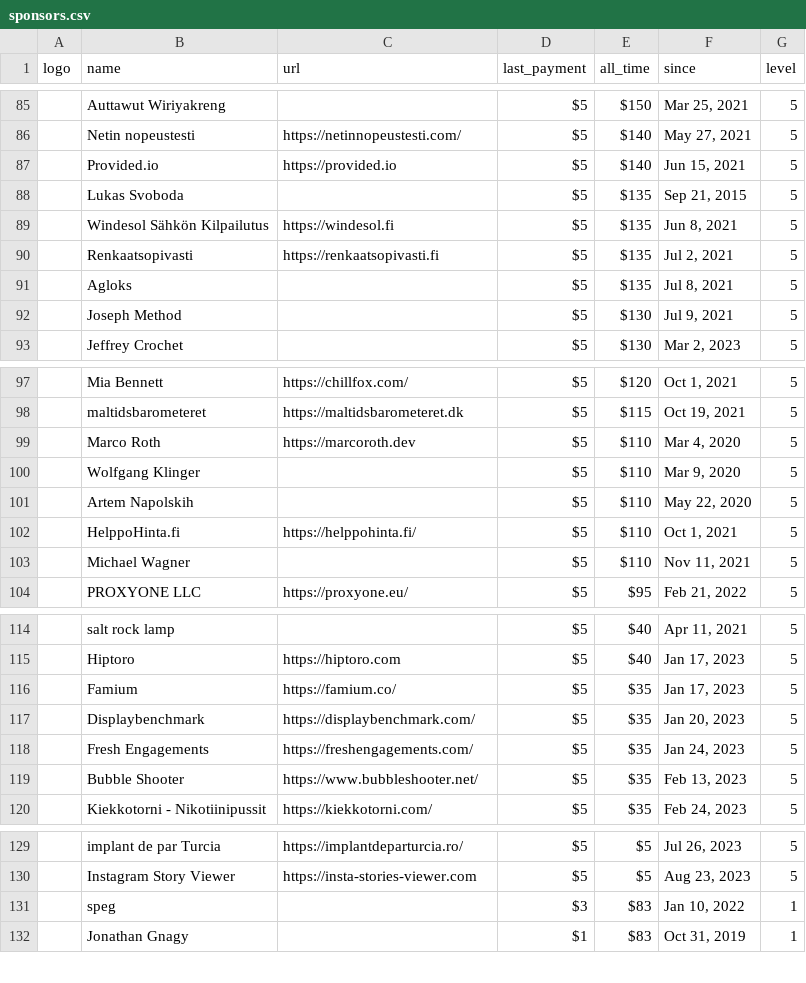
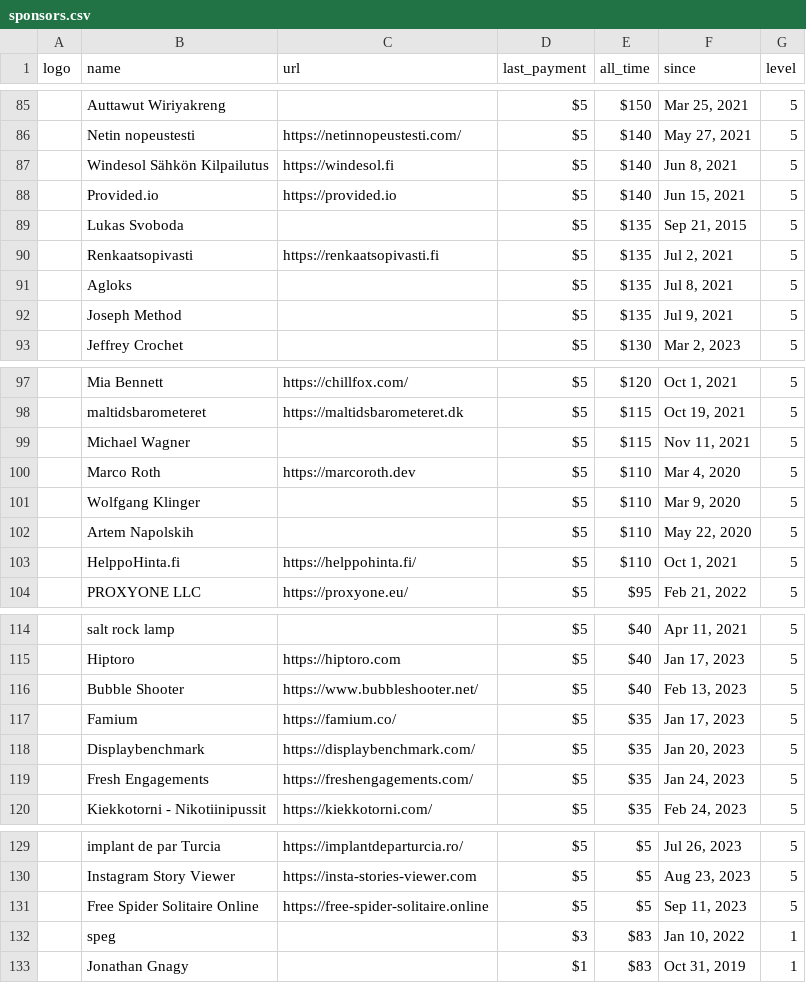
Before and after one commit to crystal-lang/crystal-website, a CSV file: _data/sponsors.csv, drawn as a sheet; only a part is shown, gaps mark what is left out; removed rows and columns are numbered as before the commit, all else as after; the diff covers the shown part only; the diff names each change by its address in the sheet, - before the commit and + after, or states it on an @@ line.

Commit message:
Updating sponsors

```diff
--- a/_data/sponsors.csv
+++ b/_data/sponsors.csv
+row 87:  | Windesol Sähkön Kilpailutus | https://windesol.fi | $5 | $140 | Jun 8, 2021 | 5
-row 89:  | Windesol Sähkön Kilpailutus | https://windesol.fi | $5 | $135 | Jun 8, 2021 | 5
-E92 (all_time): $130
+E92 (all_time): $135
+row 99:  | Michael Wagner |  | $5 | $115 | Nov 11, 2021 | 5
-row 103:  | Michael Wagner |  | $5 | $110 | Nov 11, 2021 | 5
+row 116:  | Bubble Shooter | https://www.bubbleshooter.net/ | $5 | $40 | Feb 13, 2023 | 5
-row 119:  | Bubble Shooter | https://www.bubbleshooter.net/ | $5 | $35 | Feb 13, 2023 | 5
+row 131:  | Free Spider Solitaire Online | https://free-spider-solitaire.online | $5 | $5 | Sep 11, 2023 | 5
```
Also changed, not shown: 1 edited cell elsewhere in this file, 1 other file.
